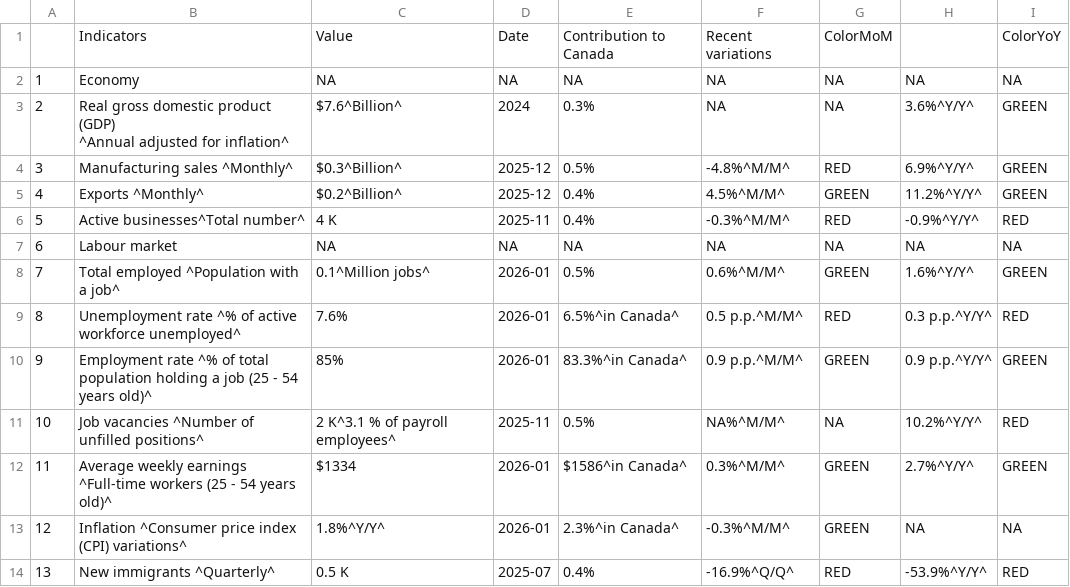
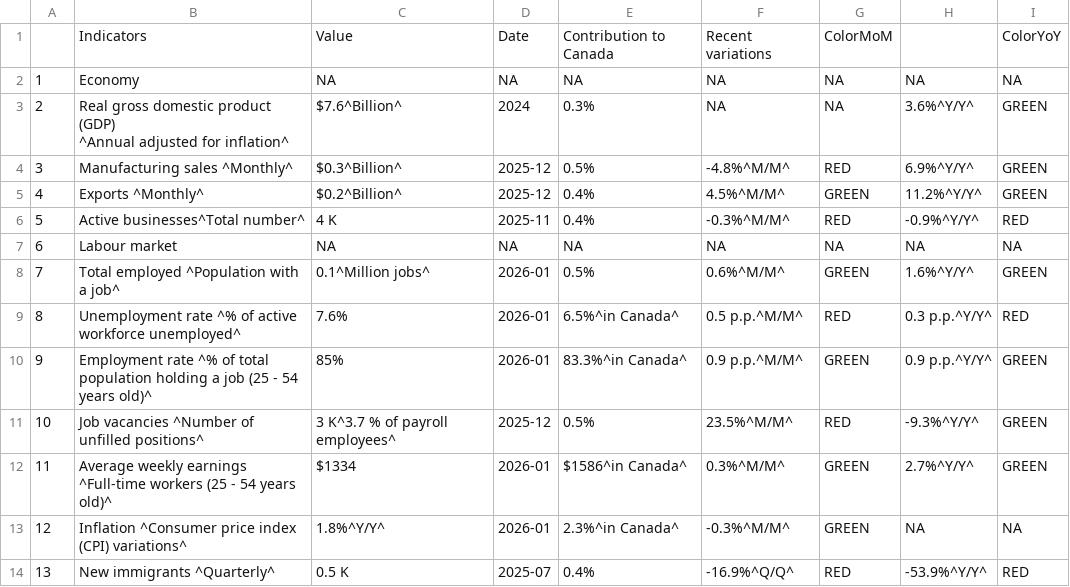
Before and after one commit to Dabra56/Economic_Dashboard, a CSV file: data/Prince_Edward_Island_table.csv, drawn as a sheet.

```diff
--- a/data/Prince_Edward_Island_table.csv
+++ b/data/Prince_Edward_Island_table.csv
@@ -11,3 +11,3 @@
 "9","Employment rate ^% of total population holding a job (25 - 54 years old)^","85%","2026-01","83.3%^in Canada^","0.9 p.p.^M/M^","GREEN","0.9 p.p.^Y/Y^","GREEN"
-"10","Job vacancies ^Number of unfilled positions^","2 K^3.1 % of payroll employees^","2025-11","0.5%","NA%^M/M^",NA,"10.2%^Y/Y^","RED"
+"10","Job vacancies ^Number of unfilled positions^","3 K^3.7 % of payroll employees^","2025-12","0.5%","23.5%^M/M^","RED","-9.3%^Y/Y^","GREEN"
 "11","Average weekly earnings ^Full-time workers (25 - 54 years old)^","$1334","2026-01","$1586^in Canada^","0.3%^M/M^","GREEN","2.7%^Y/Y^","GREEN"
```
Also changed, not shown: data/Manitoba_table.csv, data/Ontario_table.csv, 22 other files.
